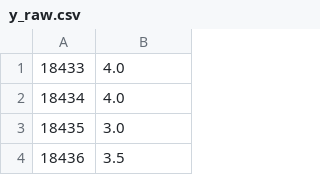
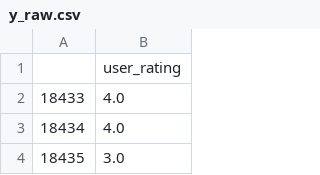
Before and after one commit to tomsharp/BeerMe, a CSV file: data/y_raw.csv, drawn as a sheet; only a part is shown; the shorter side is filled out with more unchanged rows.

Commit message:
updated y_raw csv and the data prep notebook to add in train/test split

```diff
--- a/data/y_raw.csv
+++ b/data/y_raw.csv
@@ -1 +1,2 @@
+,user_rating
 18433,4.0
```
Also changed, not shown: 1 other file.
